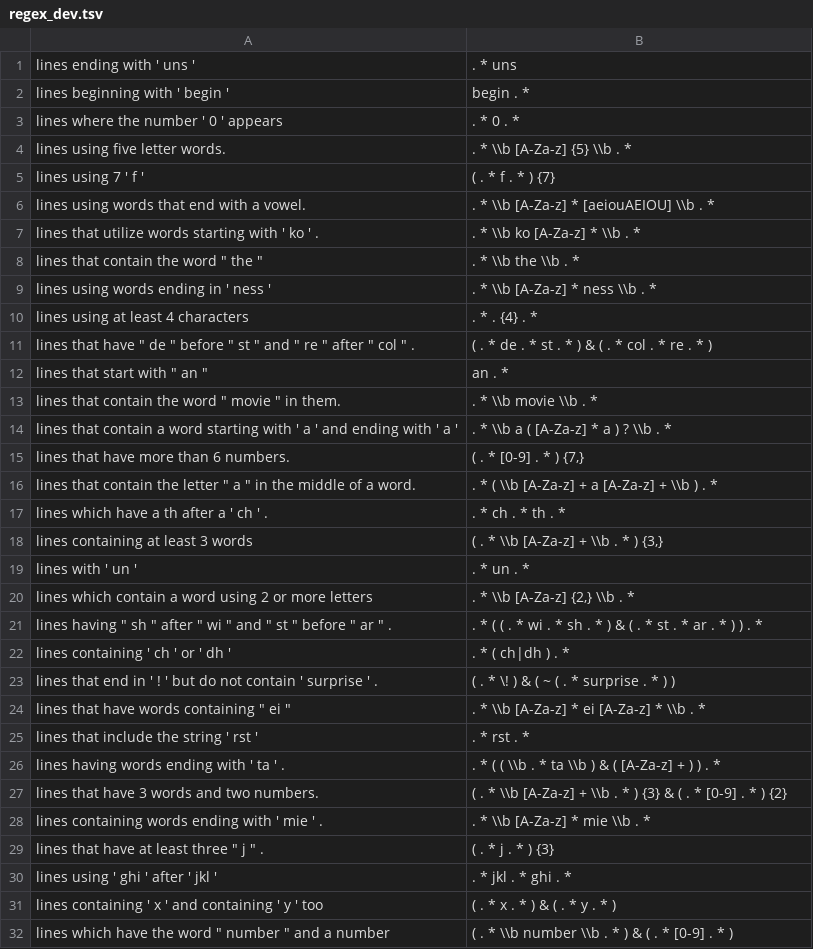
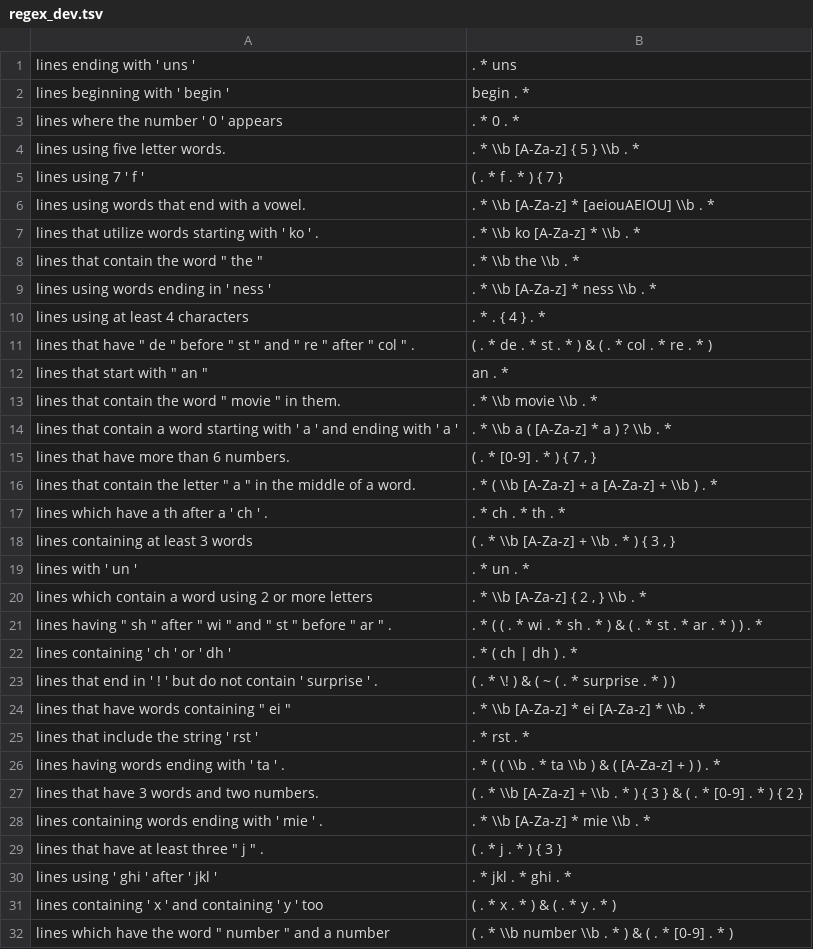
Before and after one commit to arunchaganty/nn-semparse, a TSV file: data/regex/processed/regex_dev.tsv, drawn as a sheet; only a part is shown; the diff covers the shown part only.

```diff
--- a/data/regex/processed/regex_dev.tsv
+++ b/data/regex/processed/regex_dev.tsv
@@ -3,4 +3,4 @@ lines beginning with ' begin '	begin . *
 lines where the number ' 0 ' appears	. * 0 . *
-lines using five letter words.	. * \\b [A-Za-z] {5} \\b . *
-lines using 7 ' f '	( . * f . * ) {7}
+lines using five letter words.	. * \\b [A-Za-z] { 5 } \\b . *
+lines using 7 ' f '	( . * f . * ) { 7 }
 lines using words that end with a vowel.	. * \\b [A-Za-z] * [aeiouAEIOU] \\b . *
@@ -9,3 +9,3 @@ lines that contain the word " the "	. * \\b the \\b . *
 lines using words ending in ' ness '	. * \\b [A-Za-z] * ness \\b . *
-lines using at least 4 characters	. * . {4} . *
+lines using at least 4 characters	. * . { 4 } . *
 lines that have " de " before " st " and " re " after " col " .	( . * de . * st . * ) & ( . * col . * re . * )
@@ -14,10 +14,10 @@ lines that contain the word " movie " in them.	. * \\b movie \\b . *
 lines that contain a word starting with ' a ' and ending with ' a '	. * \\b a ( [A-Za-z] * a ) ? \\b . *
-lines that have more than 6 numbers.	( . * [0-9] . * ) {7,}
+lines that have more than 6 numbers.	( . * [0-9] . * ) { 7 , }
 lines that contain the letter " a " in the middle of a word.	. * ( \\b [A-Za-z] + a [A-Za-z] + \\b ) . *
 lines which have a th after a ' ch ' .	. * ch . * th . *
-lines containing at least 3 words	( . * \\b [A-Za-z] + \\b . * ) {3,}
+lines containing at least 3 words	( . * \\b [A-Za-z] + \\b . * ) { 3 , }
 lines with ' un '	. * un . *
-lines which contain a word using 2 or more letters	. * \\b [A-Za-z] {2,} \\b . *
+lines which contain a word using 2 or more letters	. * \\b [A-Za-z] { 2 , } \\b . *
 lines having " sh " after " wi " and " st " before " ar " .	. * ( ( . * wi . * sh . * ) & ( . * st . * ar . * ) ) . *
-lines containing ' ch ' or ' dh '	. * ( ch|dh ) . *
+lines containing ' ch ' or ' dh '	. * ( ch | dh ) . *
 lines that end in ' ! ' but do not contain ' surprise ' .	( . * \! ) & ( ~ ( . * surprise . * ) )
@@ -26,5 +26,5 @@ lines that include the string ' rst '	. * rst . *
 lines having words ending with ' ta ' .	. * ( ( \\b . * ta \\b ) & ( [A-Za-z] + ) ) . *
-lines that have 3 words and two numbers.	( . * \\b [A-Za-z] + \\b . * ) {3} & ( . * [0-9] . * ) {2}
+lines that have 3 words and two numbers.	( . * \\b [A-Za-z] + \\b . * ) { 3 } & ( . * [0-9] . * ) { 2 }
 lines containing words ending with ' mie ' .	. * \\b [A-Za-z] * mie \\b . *
-lines that have at least three " j " .	( . * j . * ) {3}
+lines that have at least three " j " .	( . * j . * ) { 3 }
 lines using ' ghi ' after ' jkl '	. * jkl . * ghi . *
```
Also changed, not shown: 22 edited cells elsewhere in this file, data/regex/processed/regex_test.tsv, data/regex/processed/regex_train_all.tsv, 2 other files.
